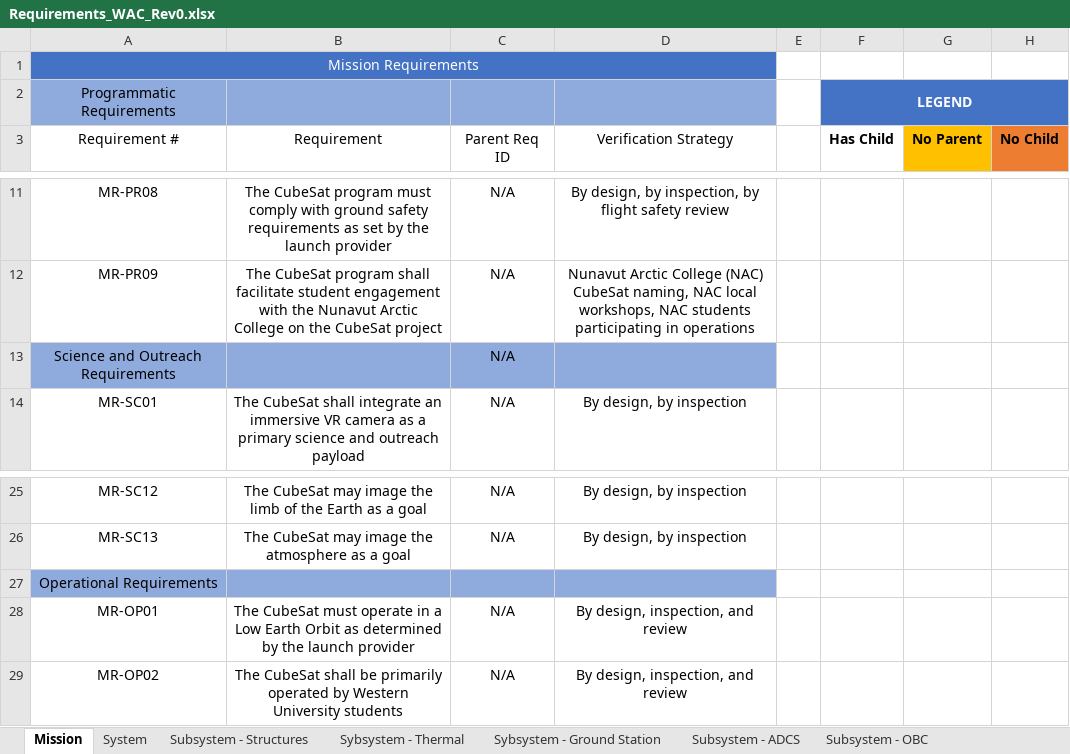
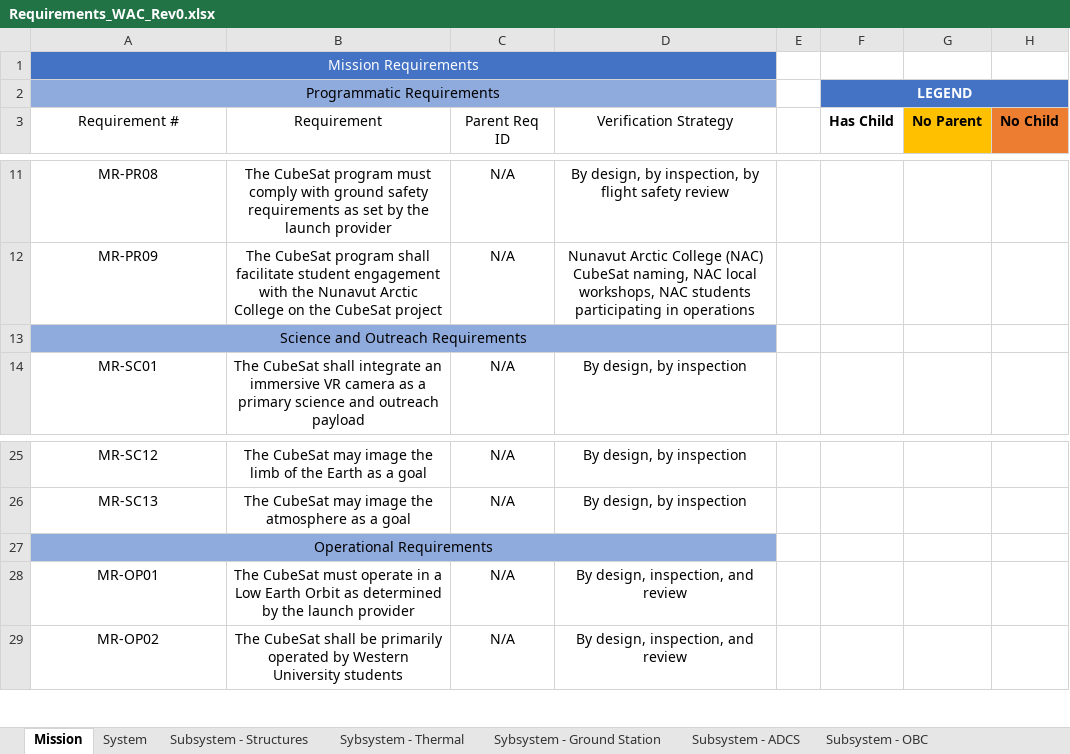
Before and after one commit to cubesat-project/CubeSat, an Excel workbook: Systems/Requirements/Requirements_WAC_Rev0.xlsx, sheet Mission, drawn as a sheet; only a part is shown, gaps mark what is left out; values as stored, in another font and other column widths than the file's, no borders; the diff names each change by its address in the sheet, - before the commit and + after, or states it on an @@ line.

```diff
--- a/Systems/Requirements/Requirements_WAC_Rev0.xlsx (sheet Mission)
+++ b/Systems/Requirements/Requirements_WAC_Rev0.xlsx (sheet Mission)
+A2:D2 merged
+A13:D13 merged
-C13: N/A
+C13: (empty)
+A27:D27 merged
```
Also changed, not shown: sheet System, 3 other files.
